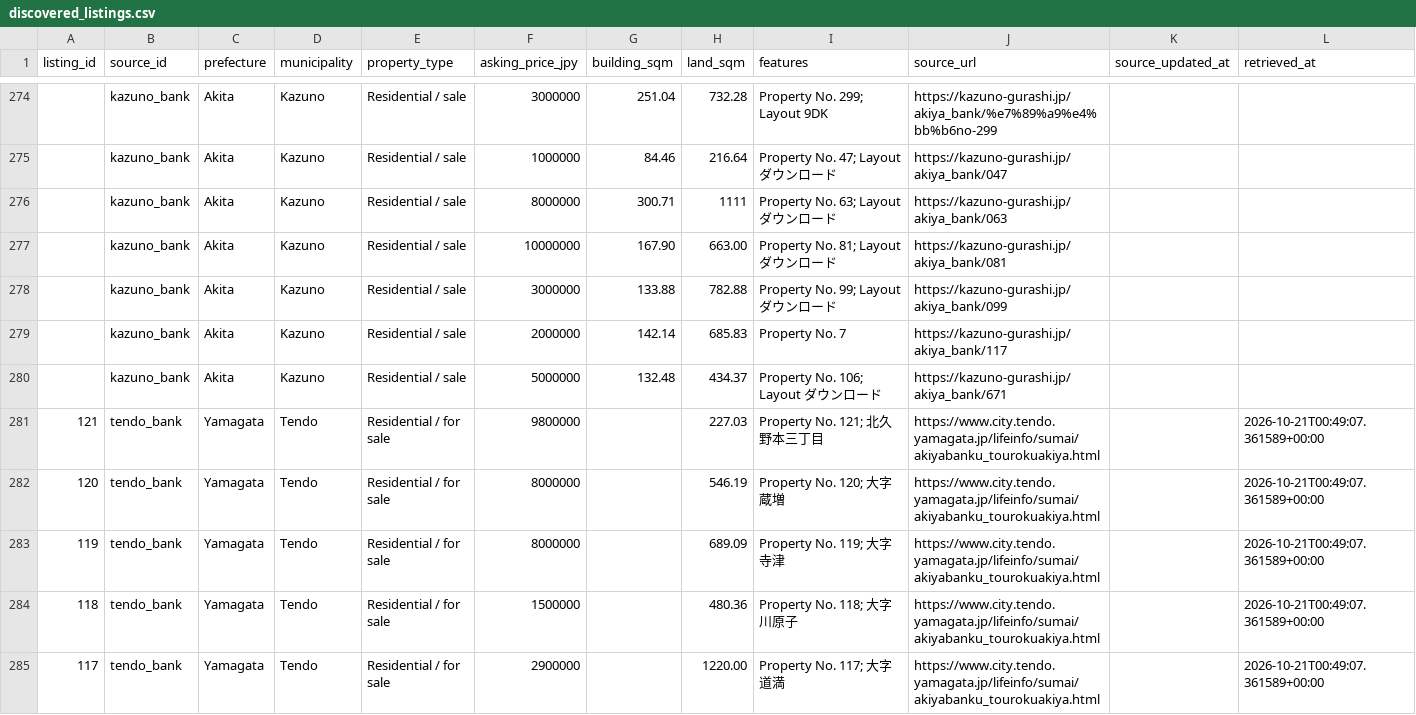
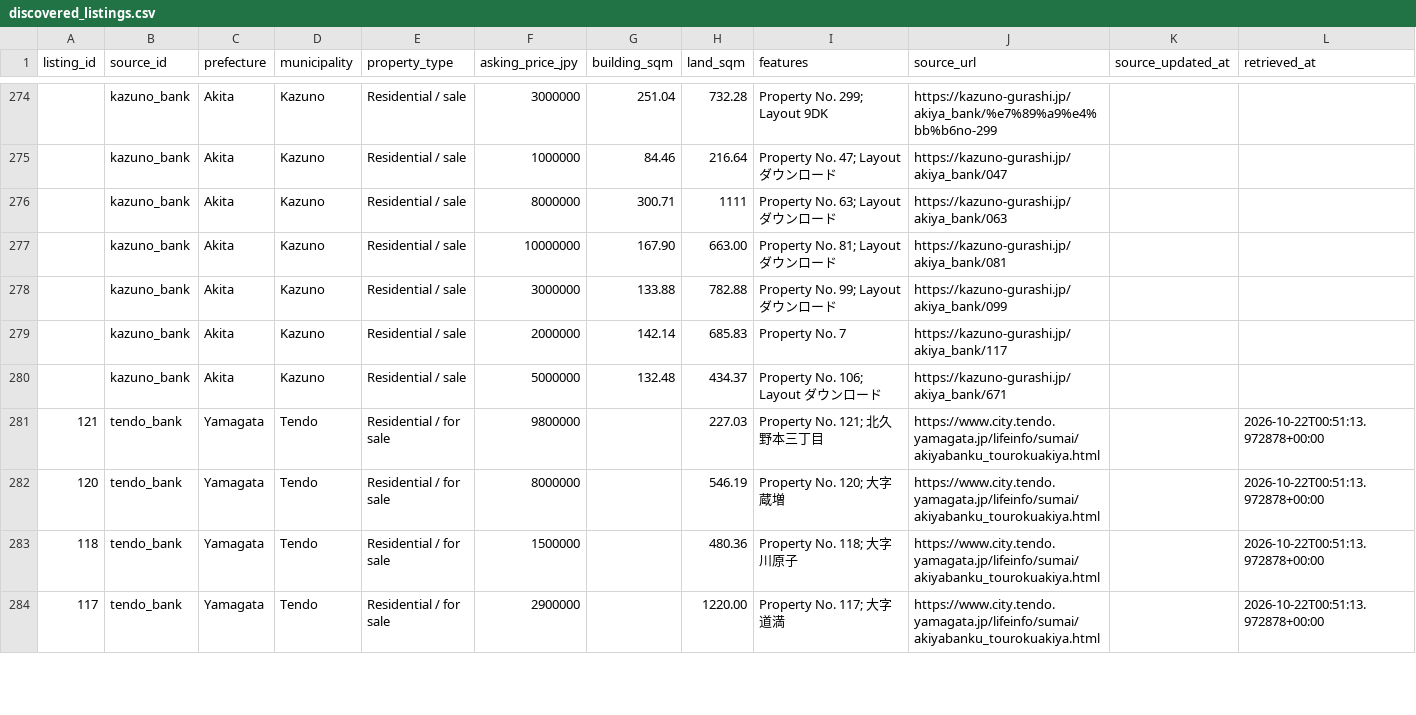
Before and after one commit to reokobayashi0620/tohoku-lodging-sales-ai, a CSV file: akiya_content_engine/data/discovered_listings.csv, drawn as a sheet; only a part is shown, gaps mark what is left out; the diff covers the shown part only.

```diff
--- a/akiya_content_engine/data/discovered_listings.csv
+++ b/akiya_content_engine/data/discovered_listings.csv
@@ -280,6 +280,5 @@ listing_id,source_id,prefecture,municipality,property_type,asking_price_jpy,buil
 ,kazuno_bank,Akita,Kazuno,Residential / sale,5000000,132.48,434.37,Property No. 106; Layout ダウンロード,https://kazuno-gurashi.jp/akiya_bank/671,,
-121,tendo_bank,Yamagata,Tendo,Residential / for sale,9800000,,227.03,Property No. 121; 北久野本三丁目,https://www.city.tendo.yamagata.jp/lifeinfo/sumai/akiyabanku_tourokuakiya.html,,2026-10-21T00:49:07.361589+00:00
-120,tendo_bank,Yamagata,Tendo,Residential / for sale,8000000,,546.19,Property No. 120; 大字蔵増,https://www.city.tendo.yamagata.jp/lifeinfo/sumai/akiyabanku_tourokuakiya.html,,2026-10-21T00:49:07.361589+00:00
-119,tendo_bank,Yamagata,Tendo,Residential / for sale,8000000,,689.09,Property No. 119; 大字寺津,https://www.city.tendo.yamagata.jp/lifeinfo/sumai/akiyabanku_tourokuakiya.html,,2026-10-21T00:49:07.361589+00:00
-118,tendo_bank,Yamagata,Tendo,Residential / for sale,1500000,,480.36,Property No. 118; 大字川原子,https://www.city.tendo.yamagata.jp/lifeinfo/sumai/akiyabanku_tourokuakiya.html,,2026-10-21T00:49:07.361589+00:00
-117,tendo_bank,Yamagata,Tendo,Residential / for sale,2900000,,1220.00,Property No. 117; 大字道満,https://www.city.tendo.yamagata.jp/lifeinfo/sumai/akiyabanku_tourokuakiya.html,,2026-10-21T00:49:07.361589+00:00
+121,tendo_bank,Yamagata,Tendo,Residential / for sale,9800000,,227.03,Property No. 121; 北久野本三丁目,https://www.city.tendo.yamagata.jp/lifeinfo/sumai/akiyabanku_tourokuakiya.html,,2026-10-22T00:51:13.972878+00:00
+120,tendo_bank,Yamagata,Tendo,Residential / for sale,8000000,,546.19,Property No. 120; 大字蔵増,https://www.city.tendo.yamagata.jp/lifeinfo/sumai/akiyabanku_tourokuakiya.html,,2026-10-22T00:51:13.972878+00:00
+118,tendo_bank,Yamagata,Tendo,Residential / for sale,1500000,,480.36,Property No. 118; 大字川原子,https://www.city.tendo.yamagata.jp/lifeinfo/sumai/akiyabanku_tourokuakiya.html,,2026-10-22T00:51:13.972878+00:00
+117,tendo_bank,Yamagata,Tendo,Residential / for sale,2900000,,1220.00,Property No. 117; 大字道満,https://www.city.tendo.yamagata.jp/lifeinfo/sumai/akiyabanku_tourokuakiya.html,,2026-10-22T00:51:13.972878+00:00
```
Also changed, not shown: 24 edited cells elsewhere in this file, akiya_content_engine/data/discovered_listings_kurihara.csv, akiya_content_engine/data/discovered_listings_tendo.csv, 4 other files.
